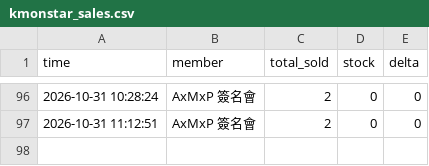
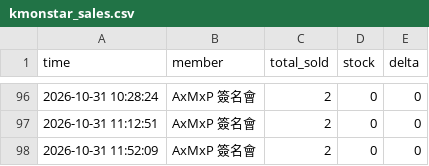
Before and after one commit to army970227-cmd/kmon_amp_fansign_1127, a CSV file: kmonstar_sales.csv, drawn as a sheet; only a part is shown, gaps mark what is left out.

```diff
--- a/kmonstar_sales.csv
+++ b/kmonstar_sales.csv
@@ -97 +97,2 @@
 2026-10-31 11:12:51,AxMxP 簽名會,2,0,0
+2026-10-31 11:52:09,AxMxP 簽名會,2,0,0
```
